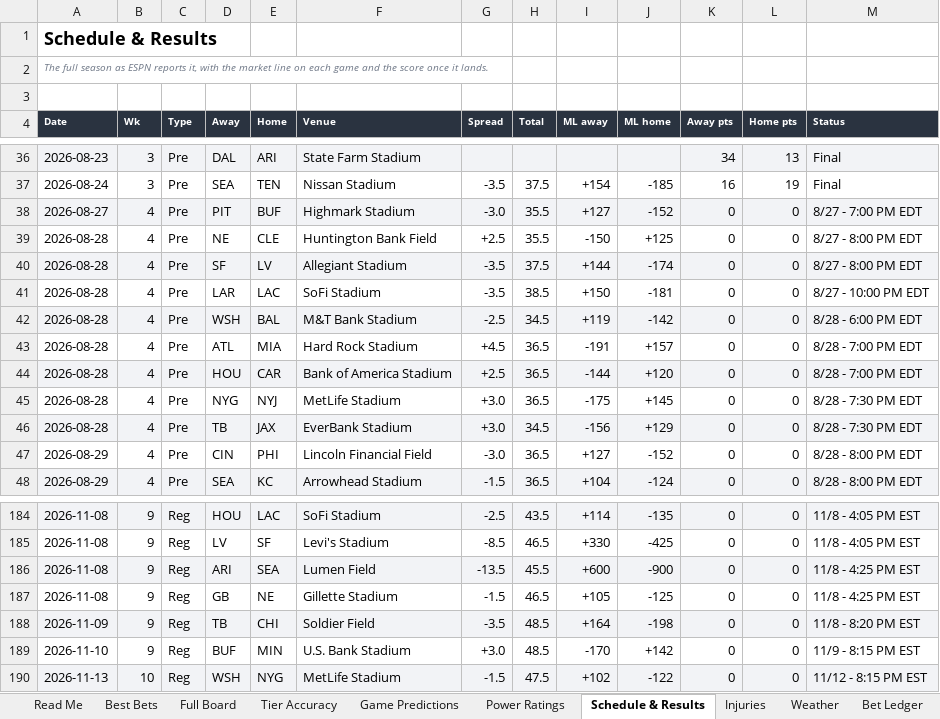
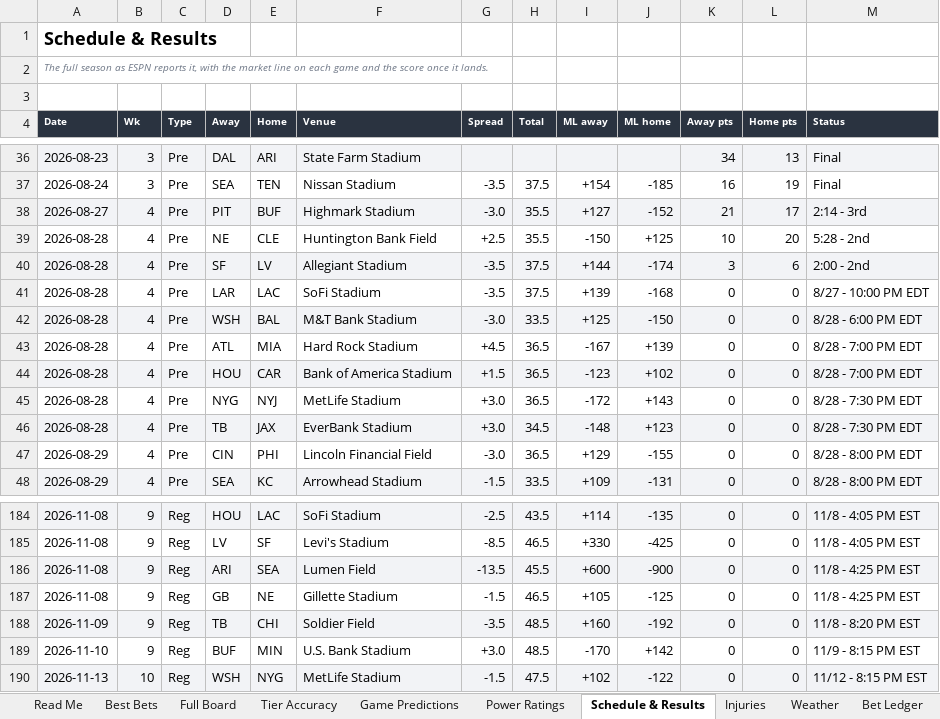
Before and after one commit to CHILLYCHILLY14/nfl-edge, an Excel workbook: NFL_Edge_Model.xlsx, sheet Schedule & Results, drawn as a sheet; only a part is shown, gaps mark what is left out; values as stored, in another font and other column widths than the file's, no borders; table styles not drawn; the diff covers the shown part only; the diff names each change by its address in the sheet, - before the commit and + after, or states it on an @@ line.

```diff
--- a/NFL_Edge_Model.xlsx (sheet Schedule & Results)
+++ b/NFL_Edge_Model.xlsx (sheet Schedule & Results)
-K38 (Away pts): 0
+K38 (Away pts): 21
-L38 (Home pts): 0
+L38 (Home pts): 17
-M38 (Status): 8/27 - 7:00 PM EDT
+M38 (Status): 2:14 - 3rd
-K39 (Away pts): 0
+K39 (Away pts): 10
-L39 (Home pts): 0
+L39 (Home pts): 20
-M39 (Status): 8/27 - 8:00 PM EDT
+M39 (Status): 5:28 - 2nd
-K40 (Away pts): 0
+K40 (Away pts): 3
-L40 (Home pts): 0
+L40 (Home pts): 6
-M40 (Status): 8/27 - 8:00 PM EDT
+M40 (Status): 2:00 - 2nd
-H41 (Total): 38.5
+H41 (Total): 37.5
-I41 (ML away): +150
+I41 (ML away): +139
-J41 (ML home): -181
+J41 (ML home): -168
-G42 (Spread): -2.5
+G42 (Spread): -3.0
-H42 (Total): 34.5
+H42 (Total): 33.5
-I42 (ML away): +119
+I42 (ML away): +125
-J42 (ML home): -142
+J42 (ML home): -150
-I43 (ML away): -191
+I43 (ML away): -167
-J43 (ML home): +157
+J43 (ML home): +139
-G44 (Spread): +2.5
+G44 (Spread): +1.5
-I44 (ML away): -144
+I44 (ML away): -123
-J44 (ML home): +120
+J44 (ML home): +102
-I45 (ML away): -175
+I45 (ML away): -172
-J45 (ML home): +145
+J45 (ML home): +143
-I46 (ML away): -156
+I46 (ML away): -148
-J46 (ML home): +129
+J46 (ML home): +123
-I47 (ML away): +127
+I47 (ML away): +129
-J47 (ML home): -152
+J47 (ML home): -155
-H48 (Total): 36.5
+H48 (Total): 33.5
-I48 (ML away): +104
+I48 (ML away): +109
-J48 (ML home): -124
+J48 (ML home): -131
-I188 (ML away): +164
+I188 (ML away): +160
-J188 (ML home): -198
+J188 (ML home): -192
```
Also changed, not shown: 166 edited cells elsewhere in this sheet, sheet Full Board, sheet Injuries, sheet Game Predictions, sheet Weather, sheet Power Ratings, sheet Best Bets, 3 more sheets, 17 other files.
